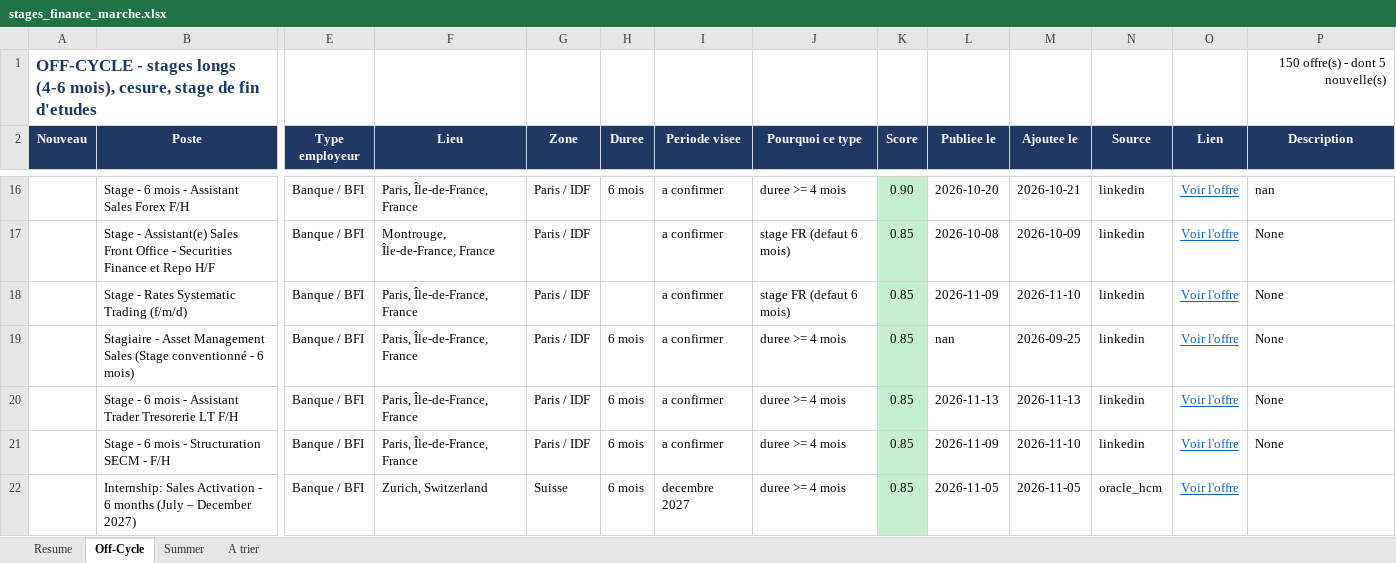
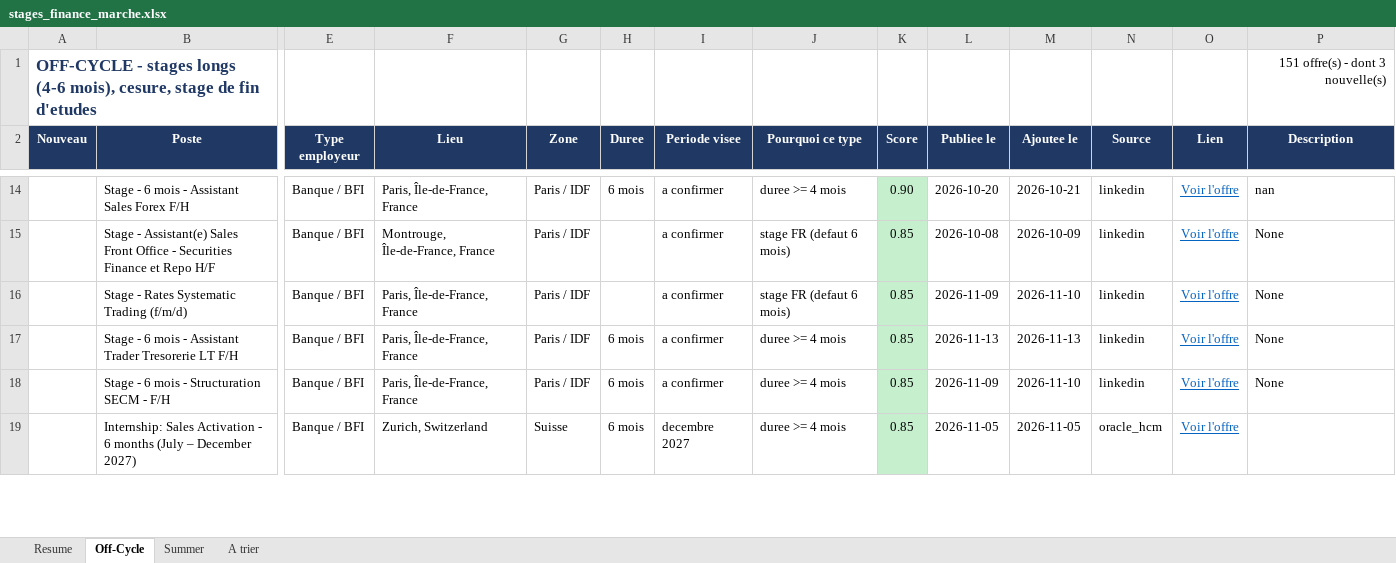
Before and after one commit to sasa2302/finance-internship-scraper, an Excel workbook: data/stages_finance_marche.xlsx, sheet Off-Cycle, drawn as a sheet; only a part is shown, gaps mark what is left out; values as stored, in another font and other column widths than the file's, no borders; removed rows and columns are numbered as before the commit, all else as after; rows hold the shown columns only; the diff covers the shown part only; the diff names each change by its address in the sheet, - before the commit and + after, or states it on an @@ line.

```diff
--- a/data/stages_finance_marche.xlsx (sheet Off-Cycle)
+++ b/data/stages_finance_marche.xlsx (sheet Off-Cycle)
-P1 (Description): 150 offre(s) - dont 5 nouvelle(s)
+P1 (Description): 151 offre(s) - dont 3 nouvelle(s)
-row 19:  | Stagiaire - Asset Management Sales (Stage conventionné - 6 mois) | Banque / BFI | Paris, Île-de-France, France | Paris / IDF | 6 mois | a confirmer | duree >= 4 mois | 0.85 | nan | 2026-09-25 | linkedin | Voir l'offre | None
```
Also changed, not shown: 5 added rows, 3 removed rows and 31 edited cells elsewhere in this sheet, sheet A trier, sheet Summer, sheet Resume, 2 other files.
